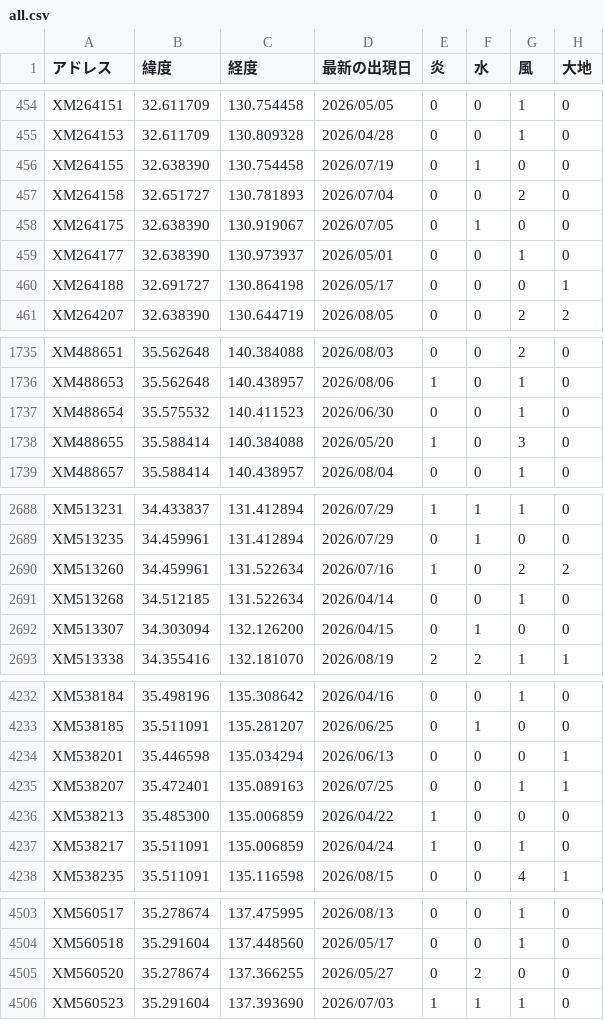
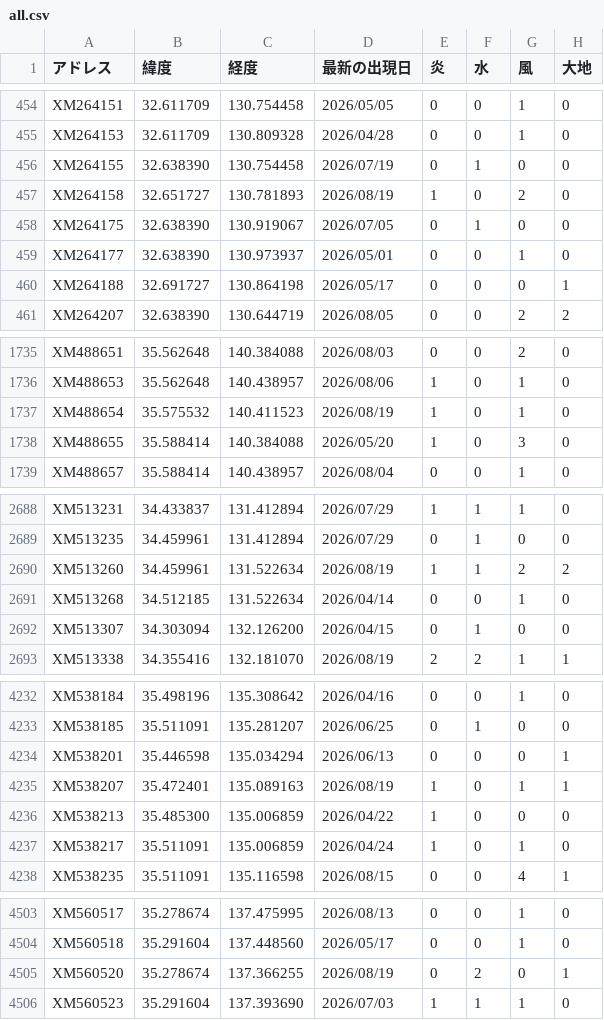
Before and after one commit to griever-0120/maboroshi, a CSV file: spirits-data/all.csv, drawn as a sheet; only a part is shown, gaps mark what is left out; the diff covers the shown part only.

```diff
--- a/spirits-data/all.csv
+++ b/spirits-data/all.csv
@@ -456,3 +456,3 @@ XM264153,32.611709,130.809328,2026/04/28,0,0,1,0
 XM264155,32.638390,130.754458,2026/07/19,0,1,0,0
-XM264158,32.651727,130.781893,2026/07/04,0,0,2,0
+XM264158,32.651727,130.781893,2026/08/19,1,0,2,0
 XM264175,32.638390,130.919067,2026/07/05,0,1,0,0
@@ -1736,3 +1736,3 @@ XM488651,35.562648,140.384088,2026/08/03,0,0,2,0
 XM488653,35.562648,140.438957,2026/08/06,1,0,1,0
-XM488654,35.575532,140.411523,2026/06/30,0,0,1,0
+XM488654,35.575532,140.411523,2026/08/19,1,0,1,0
 XM488655,35.588414,140.384088,2026/05/20,1,0,3,0
@@ -2689,3 +2689,3 @@ XM513231,34.433837,131.412894,2026/07/29,1,1,1,0
 XM513235,34.459961,131.412894,2026/07/29,0,1,0,0
-XM513260,34.459961,131.522634,2026/07/16,1,0,2,2
+XM513260,34.459961,131.522634,2026/08/19,1,1,2,2
 XM513268,34.512185,131.522634,2026/04/14,0,0,1,0
@@ -4234,3 +4234,3 @@ XM538185,35.511091,135.281207,2026/06/25,0,1,0,0
 XM538201,35.446598,135.034294,2026/06/13,0,0,0,1
-XM538207,35.472401,135.089163,2026/07/25,0,0,1,1
+XM538207,35.472401,135.089163,2026/08/19,1,0,1,1
 XM538213,35.485300,135.006859,2026/04/22,1,0,0,0
@@ -4504,3 +4504,3 @@ XM560517,35.278674,137.475995,2026/08/13,0,0,1,0
 XM560518,35.291604,137.448560,2026/05/17,0,0,1,0
-XM560520,35.278674,137.366255,2026/05/27,0,2,0,0
+XM560520,35.278674,137.366255,2026/08/19,0,2,0,1
 XM560523,35.291604,137.393690,2026/07/03,1,1,1,0
```
Also changed, not shown: 4 edited cells elsewhere in this file, spirits-data/202608/20260819.csv.
